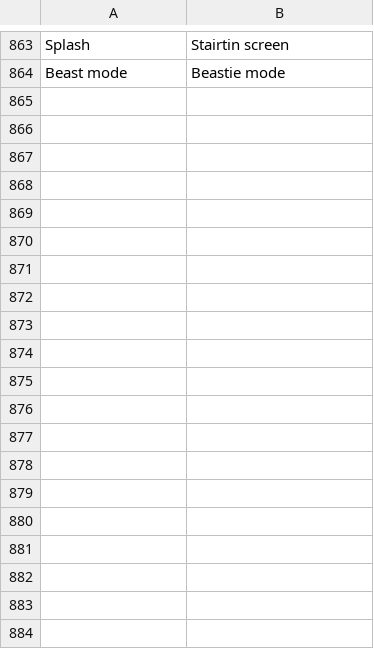
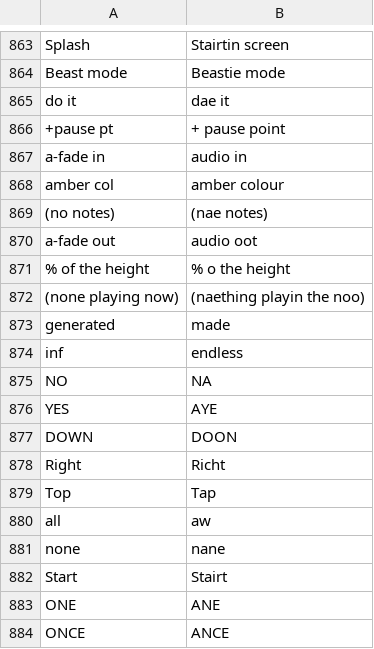
Before and after one commit to Utopian-Academy/Deckboy, a TSV file: data/lang/sco.tsv, drawn as a sheet; only a part is shown, gaps mark what is left out; the diff covers the shown part only.

```diff
--- a/data/lang/sco.tsv
+++ b/data/lang/sco.tsv
@@ -864 +864,21 @@ Splash	Stairtin screen
 Beast mode	Beastie mode
+do it	dae it
++pause pt	+ pause point
+a-fade in	audio in
+amber col	amber colour
+(no notes)	(nae notes)
+a-fade out	audio oot
+% of the height	% o the height
+(none playing now)	(naething playin the noo)
+generated	made
+inf	endless
+NO	NA
+YES	AYE
+DOWN	DOON
+Right	Richt
+Top	Tap
+all	aw
+none	nane
+Start	Stairt
+ONE	ANE
+ONCE	ANCE
```
Also changed, not shown: 34 added rows elsewhere in this file, data/lang/gd.tsv, data/lang/lo.tsv, 32 other files.
